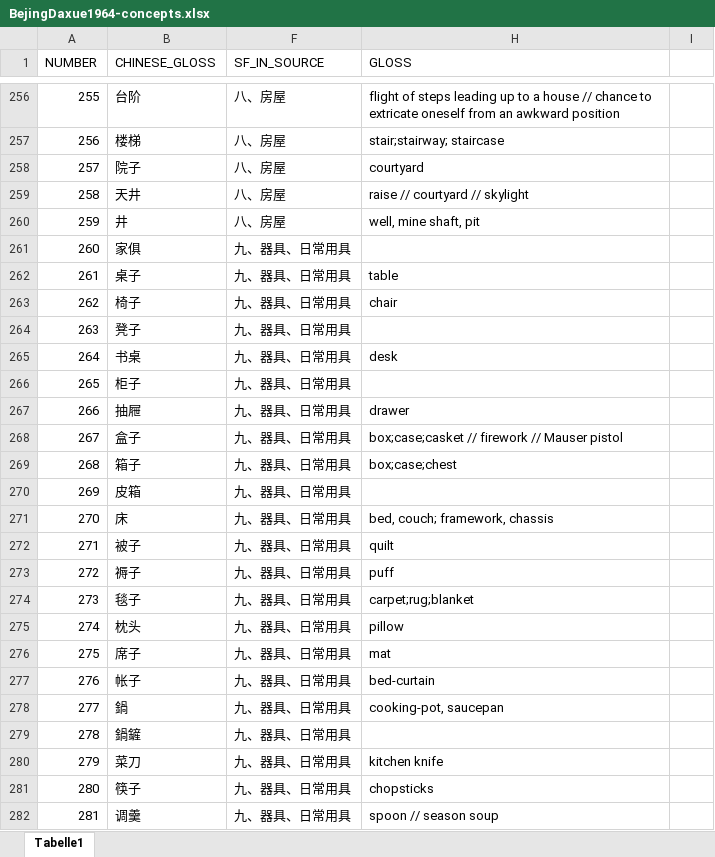
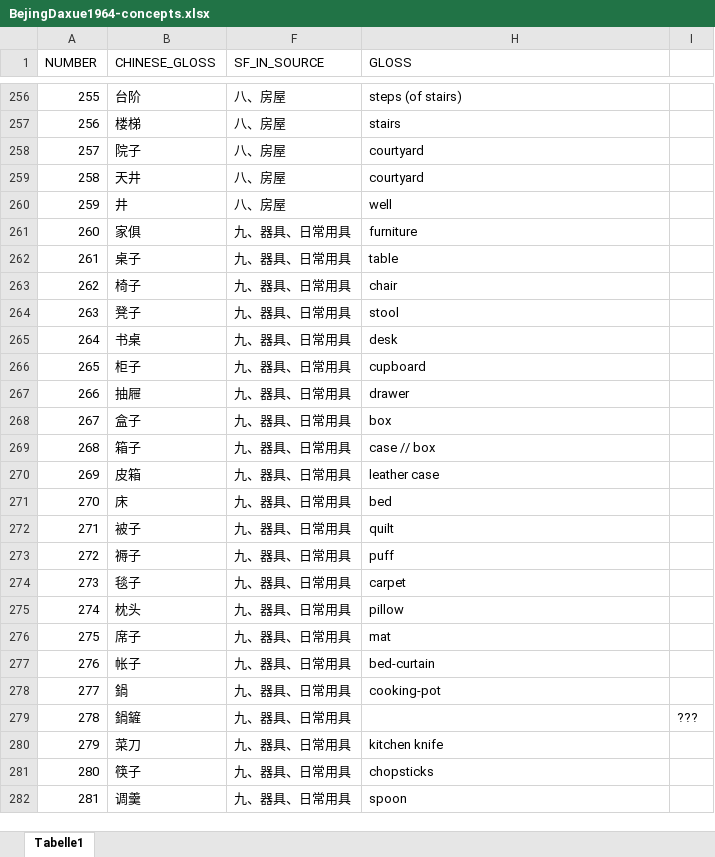
Before and after one commit to digling/sinotibetan, an Excel workbook: setup/chinese/BejingDaxue1964-concepts.xlsx, sheet Tabelle1, drawn as a sheet; only a part is shown, gaps mark what is left out; values as stored, in another font and other column widths than the file's, no borders; the diff covers the shown part only; the diff names each change by its address in the sheet, - before the commit and + after, or states it on an @@ line.

```diff
--- a/setup/chinese/BejingDaxue1964-concepts.xlsx (sheet Tabelle1)
+++ b/setup/chinese/BejingDaxue1964-concepts.xlsx (sheet Tabelle1)
-H256 (GLOSS): flight of steps leading up to a house // chance to extricate oneself from an awkward position
+H256 (GLOSS): steps (of stairs)
-H257 (GLOSS): stair;stairway; staircase
+H257 (GLOSS): stairs
-H259 (GLOSS): raise // courtyard // skylight
+H259 (GLOSS): courtyard
-H260 (GLOSS): well, mine shaft, pit
+H260 (GLOSS): well
-H261 (GLOSS): (empty)
+H261 (GLOSS): furniture
-H264 (GLOSS): (empty)
+H264 (GLOSS): stool
-H266 (GLOSS): (empty)
+H266 (GLOSS): cupboard
-H268 (GLOSS): box;case;casket // firework // Mauser pistol
+H268 (GLOSS): box
-H269 (GLOSS): box;case;chest
+H269 (GLOSS): case // box
-H270 (GLOSS): (empty)
+H270 (GLOSS): leather case
-H271 (GLOSS): bed, couch; framework, chassis
+H271 (GLOSS): bed
-H274 (GLOSS): carpet;rug;blanket
+H274 (GLOSS): carpet
-H278 (GLOSS): cooking-pot, saucepan
+H278 (GLOSS): cooking-pot
-I279: (empty)
+I279: ???
-H282 (GLOSS): spoon // season soup
+H282 (GLOSS): spoon
```
Also changed, not shown: 51 edited cells elsewhere in this sheet.
